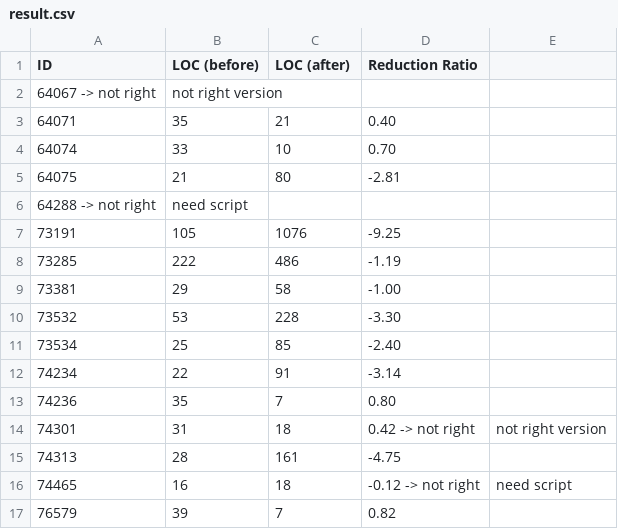
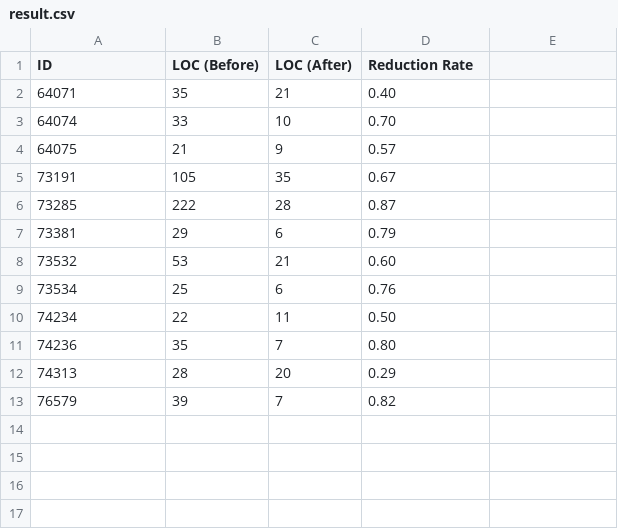
Before and after one commit to yhfie/DuoReduce, a CSV file: CIRCT/benchmark/bug_reproduction/2023-Dec-MLIR-ISSUE/result_mlir_mlirpasstesttxt/result.csv, drawn as a sheet.

Commit message:
udpate reduction rate

```diff
--- a/CIRCT/benchmark/bug_reproduction/2023-Dec-MLIR-ISSUE/result_mlir_mlirpasstesttxt/result.csv
+++ b/CIRCT/benchmark/bug_reproduction/2023-Dec-MLIR-ISSUE/result_mlir_mlirpasstesttxt/result.csv
@@ -1,17 +1,13 @@
-ID,LOC (before),LOC (after),Reduction Ratio
-64067 -> not right, not right version
+ID,LOC (Before),LOC (After),Reduction Rate
 64071,35,21,0.40
 64074,33,10,0.70
-64075,21,80,-2.81
-64288 -> not right, need script
-73191,105,1076,-9.25
-73285,222,486,-1.19
-73381,29,58,-1.00
-73532,53,228,-3.30
-73534,25,85,-2.40
-74234,22,91,-3.14
+64075,21,9,0.57
+73191,105,35,0.67
+73285,222,28,0.87
+73381,29,6,0.79
+73532,53,21,0.60
+73534,25,6,0.76
+74234,22,11,0.50
 74236,35,7,0.80
-74301,31,18,0.42 -> not right, not right version
-74313,28,161,-4.75
-74465,16,18,-0.12 -> not right, need script
+74313,28,20,0.29
 76579,39,7,0.82
```
Also changed, not shown: 10 other files.
